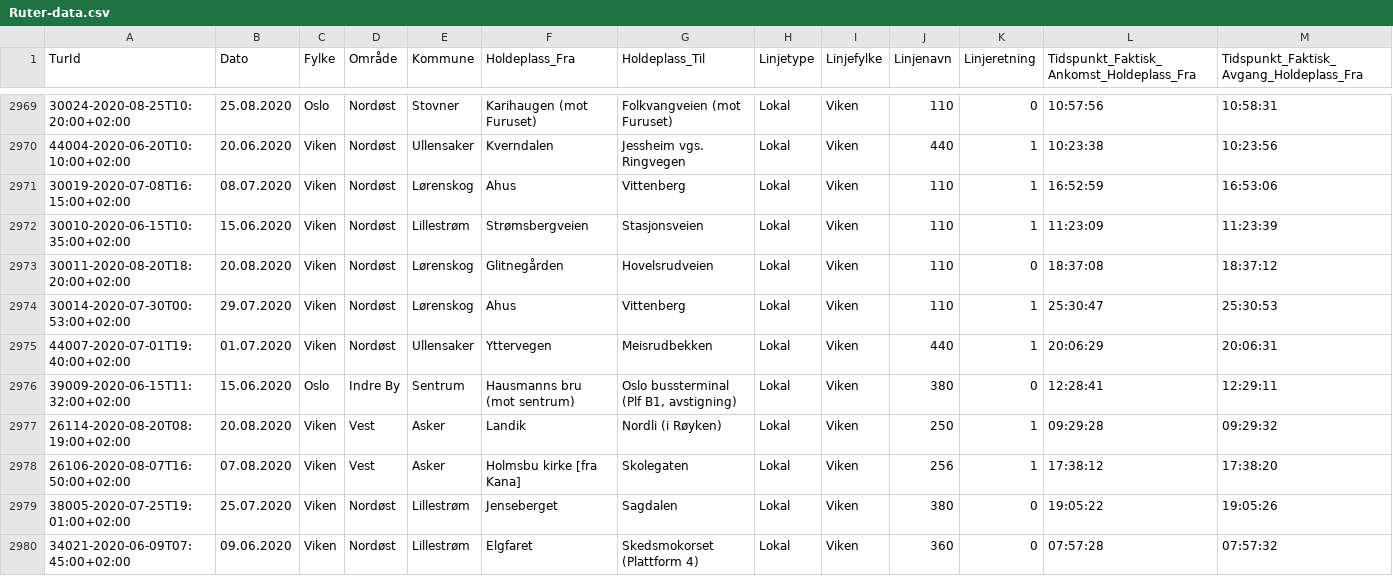
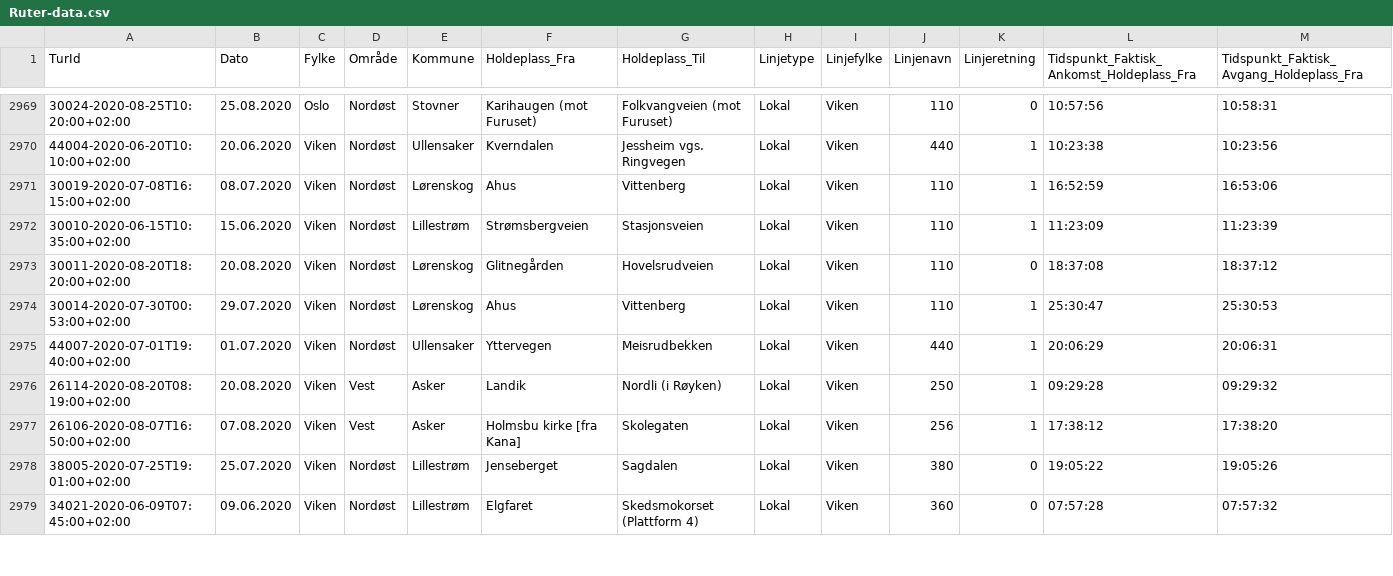
Before and after one commit to mePernille/RuterOblig, a CSV file: Ruter-data.csv, drawn as a sheet; only a part is shown, gaps mark what is left out; rows hold the shown columns only; the diff names each change by its address in the sheet, - before the commit and + after, or states it on an @@ line.

Commit message:
Add files via upload

```diff
--- a/Ruter-data.csv
+++ b/Ruter-data.csv
-row 2976: 39009-2020-06-15T11:32:00+02:00 | 15.06.2020 | Oslo | Indre By | Sentrum | Hausmanns bru (mot sentrum) | Oslo bussterminal (Plf B1, avstigning) | Lokal | Viken | 380 | 0 | 12:28:41 | 12:29:11
```
